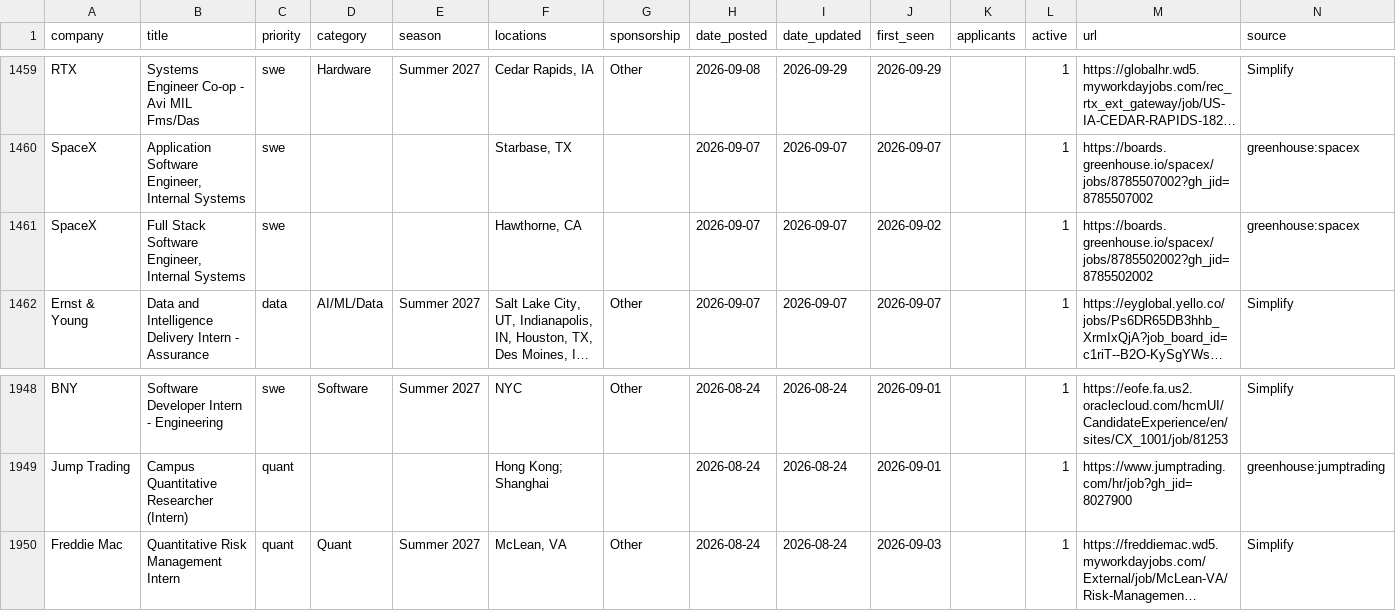
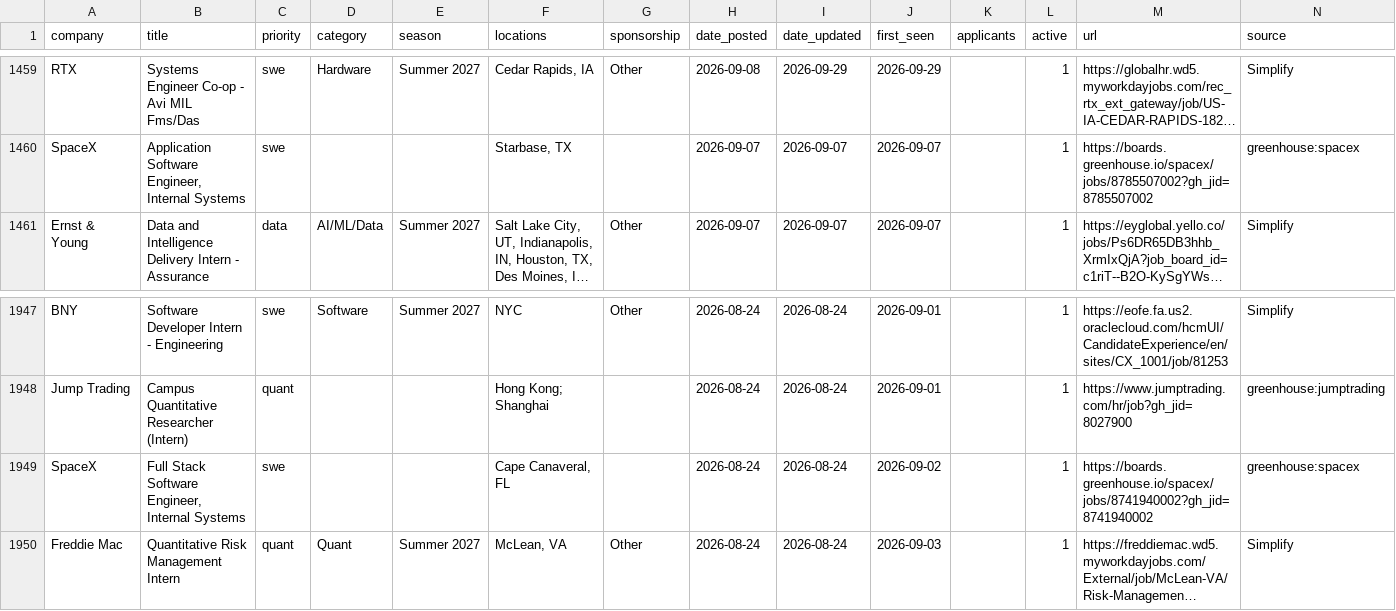
Before and after one commit to arnavkato/internship-watcher, a CSV file: listings.csv, drawn as a sheet; only a part is shown, gaps mark what is left out; long unchanged cells end in …; removed rows and columns are numbered as before the commit, all else as after; the diff names each change by its address in the sheet, - before the commit and + after, or states it on an @@ line.

Commit message:
poll: refresh state

```diff
--- a/listings.csv
+++ b/listings.csv
-row 1461: SpaceX | Full Stack Software Engineer, Internal Systems | swe |  |  | Hawthorne, CA |  | 2026-09-07 | 2026-09-07 | 2026-09-02 |  | 1 | https://boards.greenhouse.io/spacex/jobs/8785502002?gh_jid=8785502002 | greenhouse:spacex
+row 1949: SpaceX | Full Stack Software Engineer, Internal Systems | swe |  |  | Cape Canaveral, FL |  | 2026-08-24 | 2026-08-24 | 2026-09-02 |  | 1 | https://boards.greenhouse.io/spacex/jobs/8741940002?gh_jid=8741940002 | greenhouse:spacex
```
